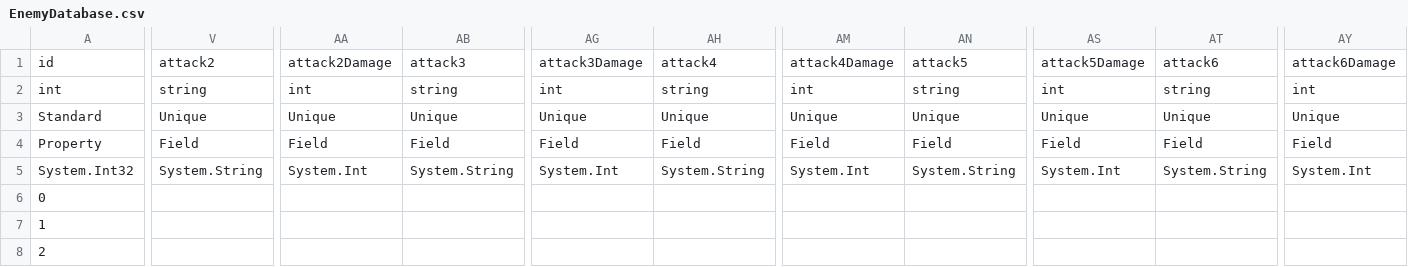
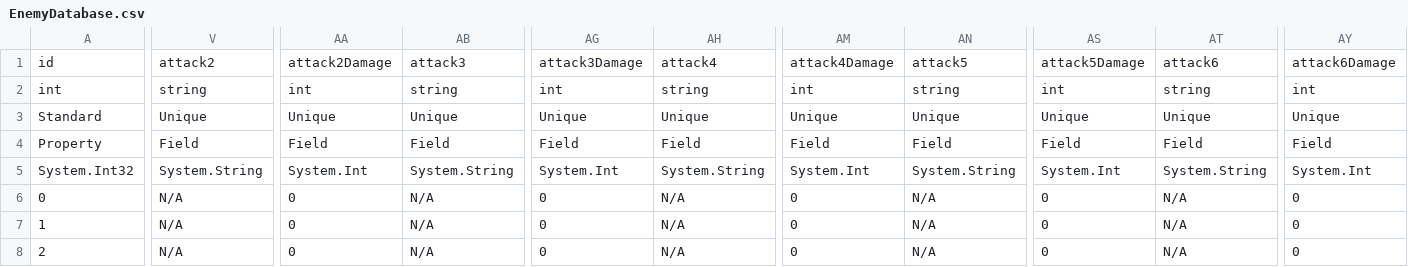
Before and after one commit to Ioberst17/HorrorGameJam, a CSV file: Assets/Resources/TextFiles/EnemyDatabase.csv, drawn as a sheet; only a part is shown, gaps mark what is left out; the diff covers the shown part only; the diff names each change by its address in the sheet, - before the commit and + after, or states it on an @@ line.

```diff
--- a/Assets/Resources/TextFiles/EnemyDatabase.csv
+++ b/Assets/Resources/TextFiles/EnemyDatabase.csv
-V6:V8: (empty)
+V6:V8: N/A
-AA6:AA8: (empty)
+AA6:AA8: 0
-AB6:AB8: (empty)
+AB6:AB8: N/A
-AG6:AG8: (empty)
+AG6:AG8: 0
-AH6:AH8: (empty)
+AH6:AH8: N/A
-AM6:AM8: (empty)
+AM6:AM8: 0
-AN6:AN8: (empty)
+AN6:AN8: N/A
-AS6:AS8: (empty)
+AS6:AS8: 0
-AT6:AT8: (empty)
+AT6:AT8: N/A
-AY6:AY8: (empty)
+AY6:AY8: 0
```
Also changed, not shown: 31 edited cells elsewhere in this file, 42 other files.
